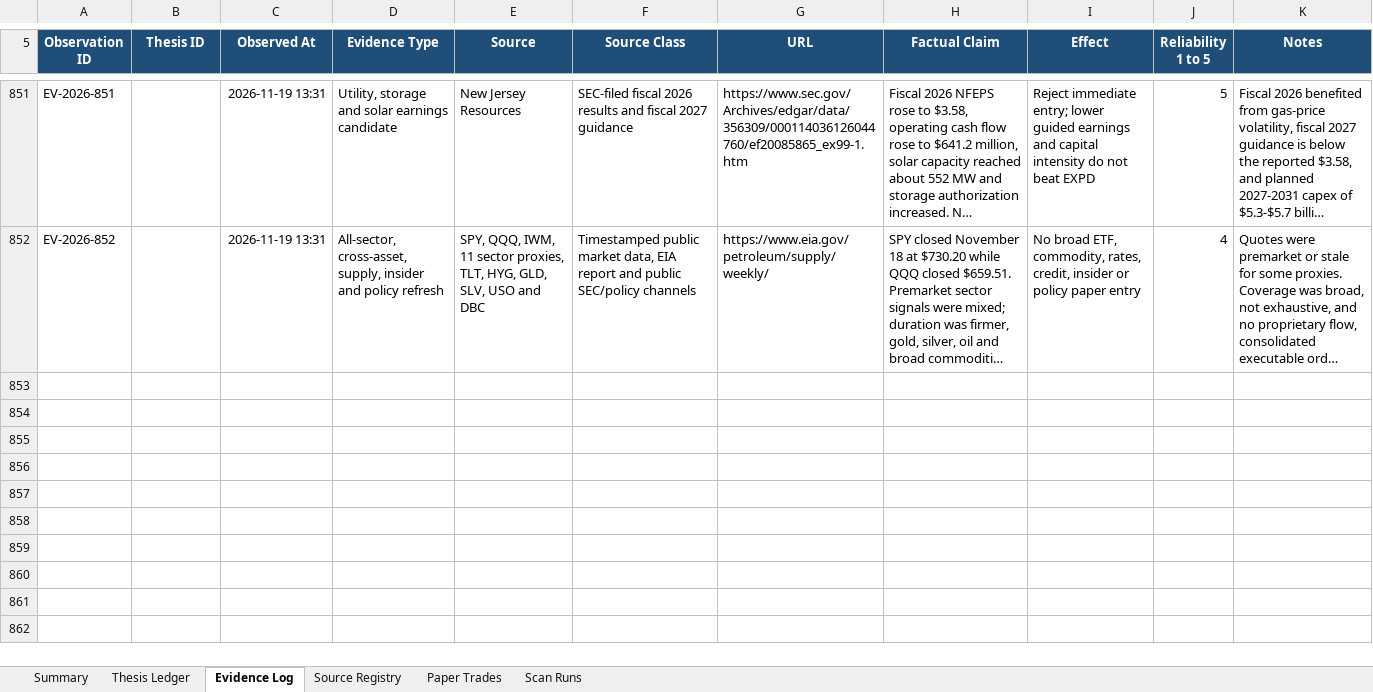
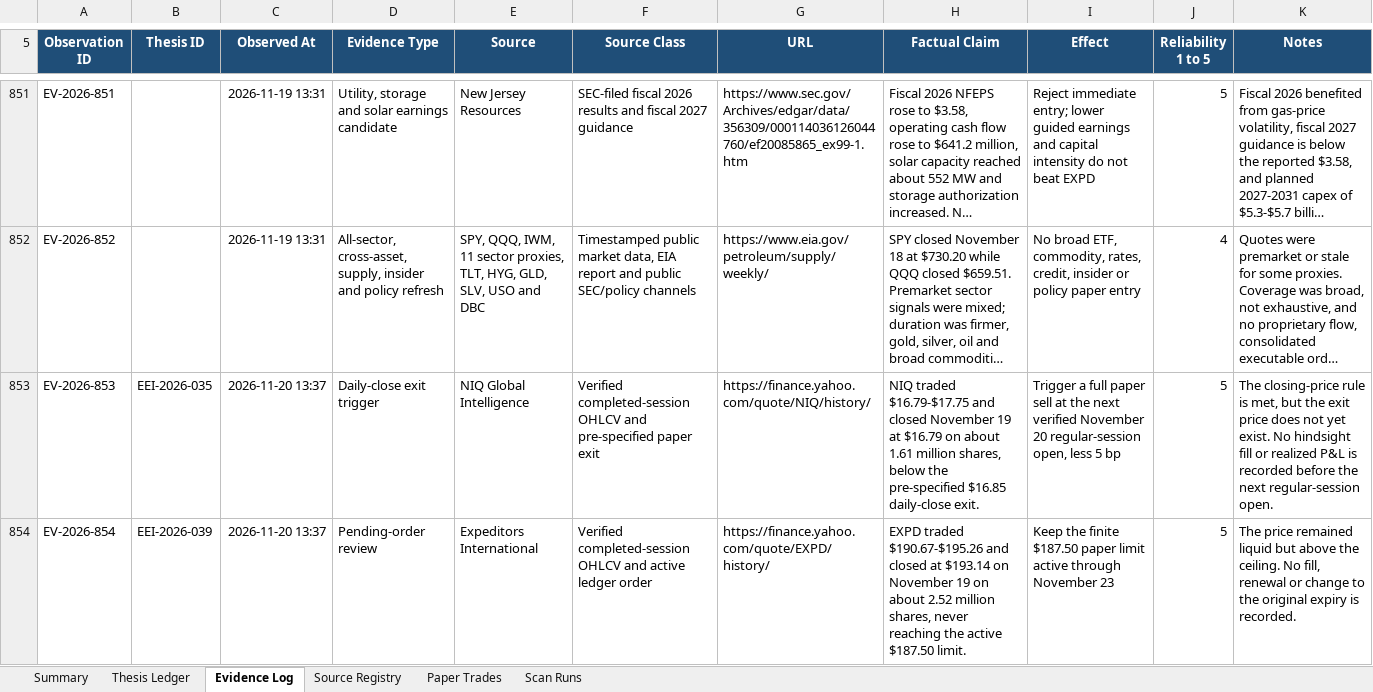
Before and after one commit to john-cosentino/easy-e-invest-dashboard, an Excel workbook: Easy-E-Invest-Thesis-Ledger.xlsx, sheet Evidence Log, drawn as a sheet; only a part is shown, gaps mark what is left out; long unchanged cells end in …; values as stored, in another font and other column widths than the file's, no borders; table styles not drawn; the diff covers the shown part only; the diff names each change by its address in the sheet, - before the commit and + after, or states it on an @@ line.

```diff
--- a/Easy-E-Invest-Thesis-Ledger.xlsx (sheet Evidence Log)
+++ b/Easy-E-Invest-Thesis-Ledger.xlsx (sheet Evidence Log)
+row 853: EV-2026-853 | EEI-2026-035 | 2026-11-20 13:37 | Daily-close exit trigger | NIQ Global Intelligence | Verified completed-session OHLCV and pre-specified paper exit | https://finance.yahoo.com/quote/NIQ/history/ | NIQ traded $16.79-$17.75 and closed November 19 at $16.79 on about 1.61 million shares, below the pre-specified $16.85 daily-close exit. | Trigger a full paper sell at the next verified November 20 regular-session open, less 5 bp | 5 | The closing-price rule is met, but the exit price does not yet exist. No hindsight fill or realized P&L is recorded before the next regular-session open.
+row 854: EV-2026-854 | EEI-2026-039 | 2026-11-20 13:37 | Pending-order review | Expeditors International | Verified completed-session OHLCV and active ledger order | https://finance.yahoo.com/quote/EXPD/history/ | EXPD traded $190.67-$195.26 and closed at $193.14 on November 19 on about 2.52 million shares, never reaching the active $187.50 limit. | Keep the finite $187.50 paper limit active through November 23 | 5 | The price remained liquid but above the ceiling. No fill, renewal or change to the original expiry is recorded.
```
Also changed, not shown: 5 added rows elsewhere in this sheet, sheet Thesis Ledger, sheet Paper Trades, sheet Scan Runs, sheet Summary, 1 other file.
